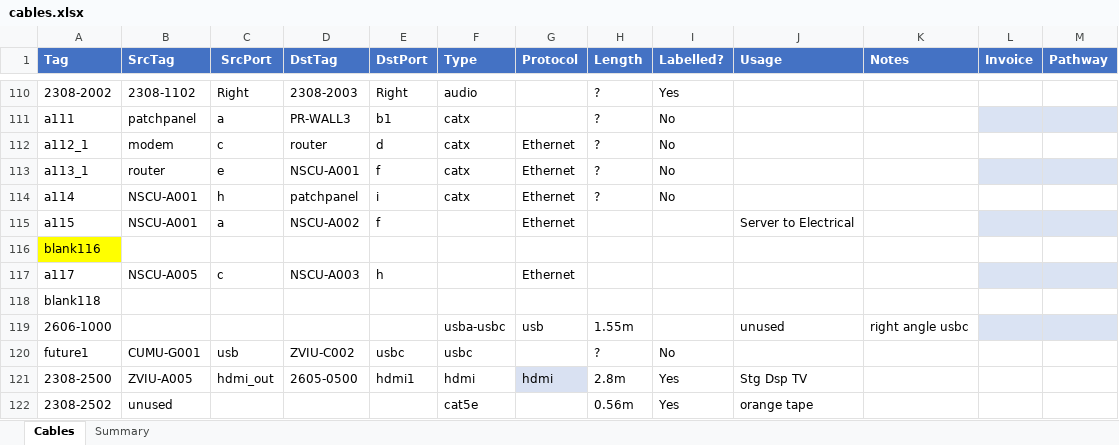
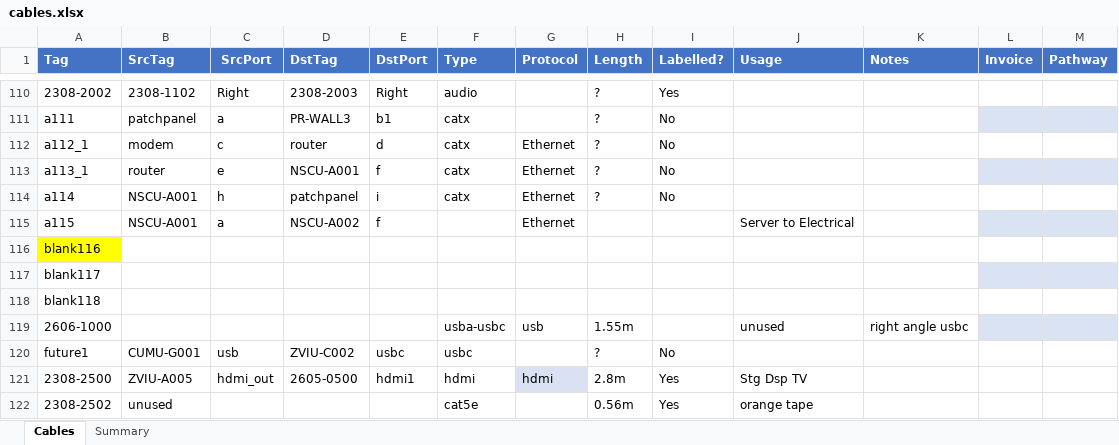
Before and after one commit to avmaint/uacdata, an Excel workbook: cables.xlsx, sheet Cables, drawn as a sheet; only a part is shown, gaps mark what is left out; values as stored, in another font and other column widths than the file's, no borders; table styles not drawn; removed rows and columns are numbered as before the commit, all else as after; the diff names each change by its address in the sheet, - before the commit and + after, or states it on an @@ line.

Commit message:
removed a117

```diff
--- a/cables.xlsx (sheet Cables)
+++ b/cables.xlsx (sheet Cables)
-row 117: a117 | NSCU-A005 | c | NSCU-A003 | h |  | Ethernet
+row 117: blank117
```
